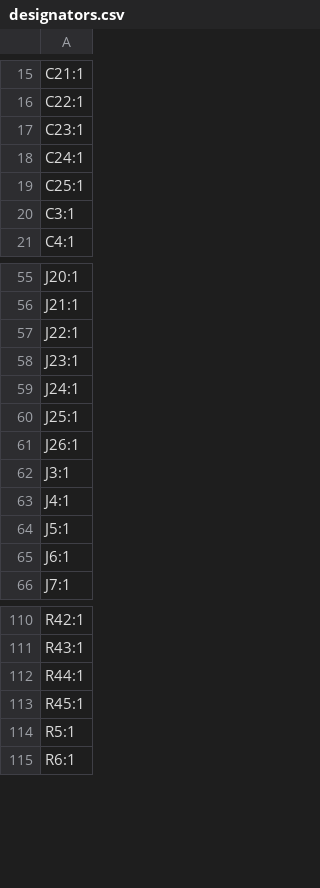
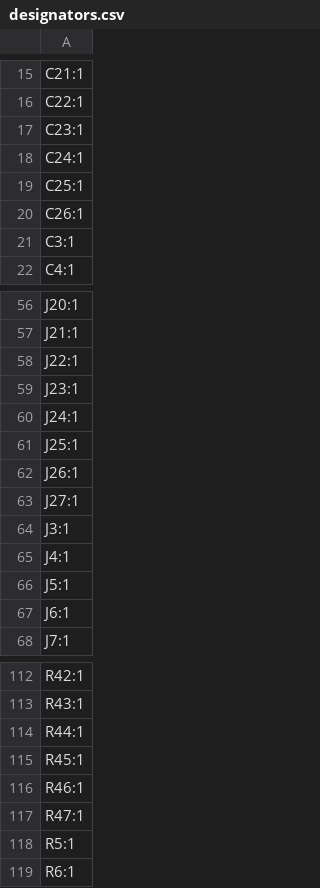
Before and after one commit to satspares/ldmos_design_with_dwin_display, a CSV file: Kicad-all-band-amp-April-2026/all-band-amp-April-2026/production/designators.csv, drawn as a sheet; only a part is shown, gaps mark what is left out; the diff names each change by its address in the sheet, - before the commit and + after, or states it on an @@ line.

```diff
--- a/Kicad-all-band-amp-April-2026/all-band-amp-April-2026/production/designators.csv
+++ b/Kicad-all-band-amp-April-2026/all-band-amp-April-2026/production/designators.csv
+row 20: C26:1
+row 63: J27:1
+row 116: R46:1
+row 117: R47:1
```
Also changed, not shown: Kicad-all-band-amp-April-2026/all-band-amp-April-2026/production/bom.csv, Kicad-all-band-amp-April-2026/all-band-amp-April-2026/production/positions.csv, 11 other files.
